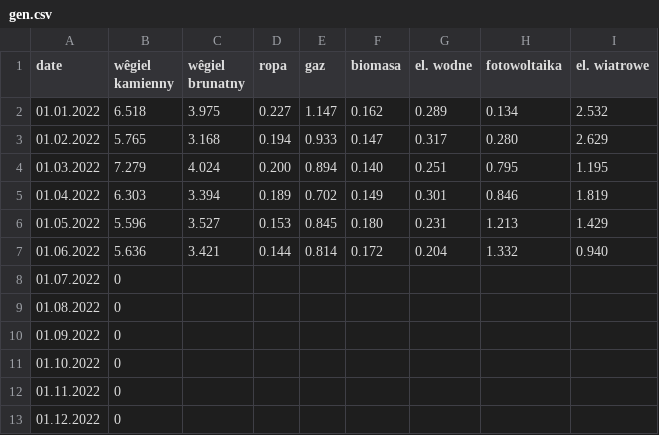
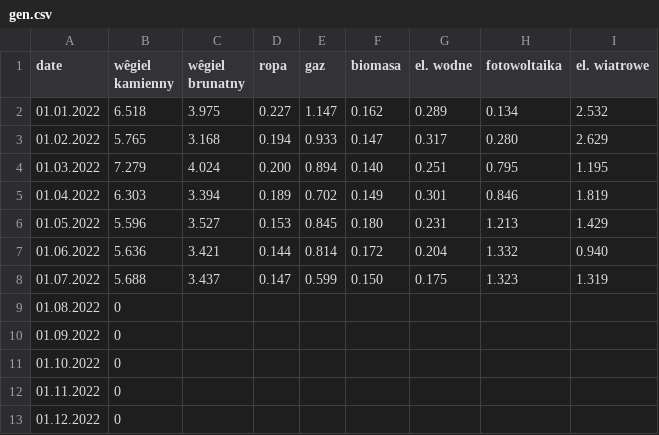
Before and after one commit to ForumEnergiiPL/miesiecznik, a CSV file: gen.csv, drawn as a sheet.

```diff
--- a/gen.csv
+++ b/gen.csv
@@ -7,3 +7,3 @@ date,wêgiel kamienny,wêgiel brunatny,ropa,gaz,biomasa,el. wodne,fotowoltaika,e
 01.06.2022,5.636,3.421,0.144,0.814,0.172,0.204,1.332,0.940
-01.07.2022,0,,,,,,,
+01.07.2022,5.688,3.437,0.147,0.599,0.150,0.175,1.323,1.319
 01.08.2022,0,,,,,,,
```
Also changed, not shown: cds.csv, css.csv, 4 other files.
